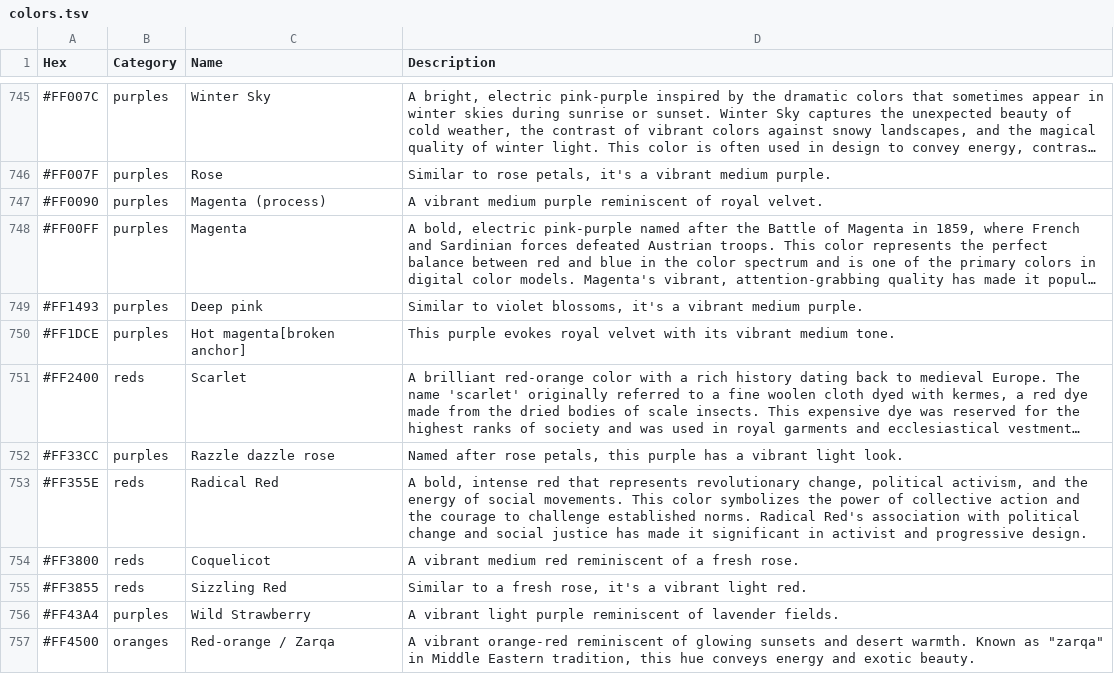
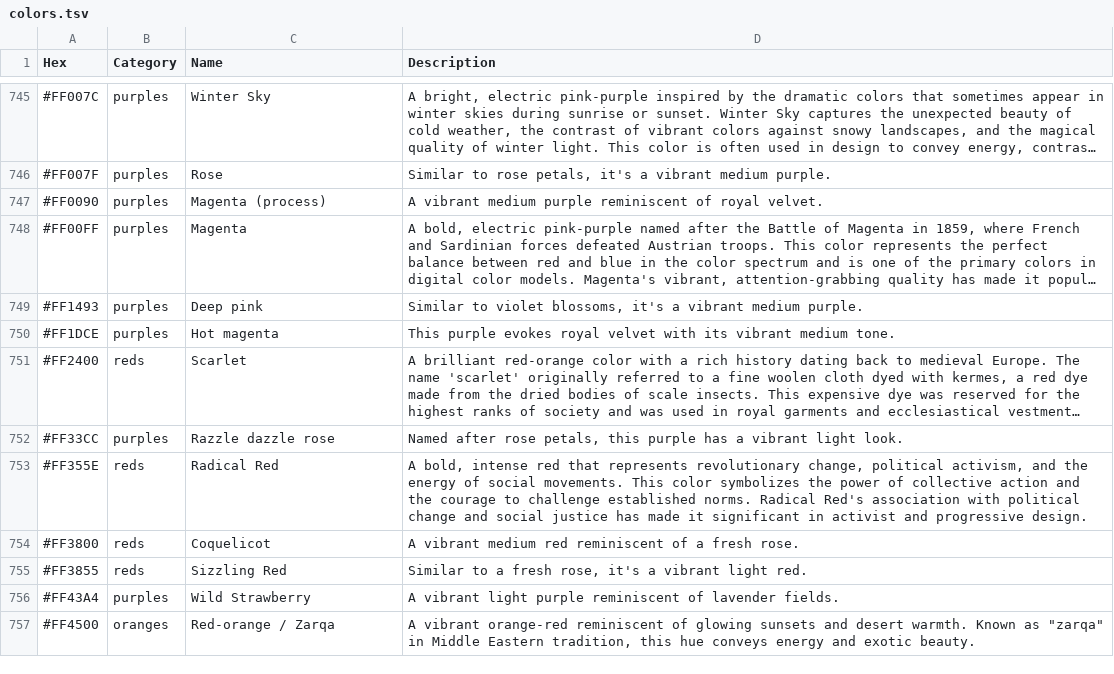
Before and after one commit to atomantic/HueKnew, a TSV file: HueKnew/Data/colors.tsv, drawn as a sheet; only a part is shown, gaps mark what is left out; long unchanged cells end in …; the diff covers the shown part only; the diff names each change by its address in the sheet, - before the commit and + after, or states it on an @@ line.

```diff
--- a/HueKnew/Data/colors.tsv
+++ b/HueKnew/Data/colors.tsv
-C750 (Name): Hot magenta[broken anchor]
+C750 (Name): Hot magenta
```
Also changed, not shown: 6 edited cells elsewhere in this file.
